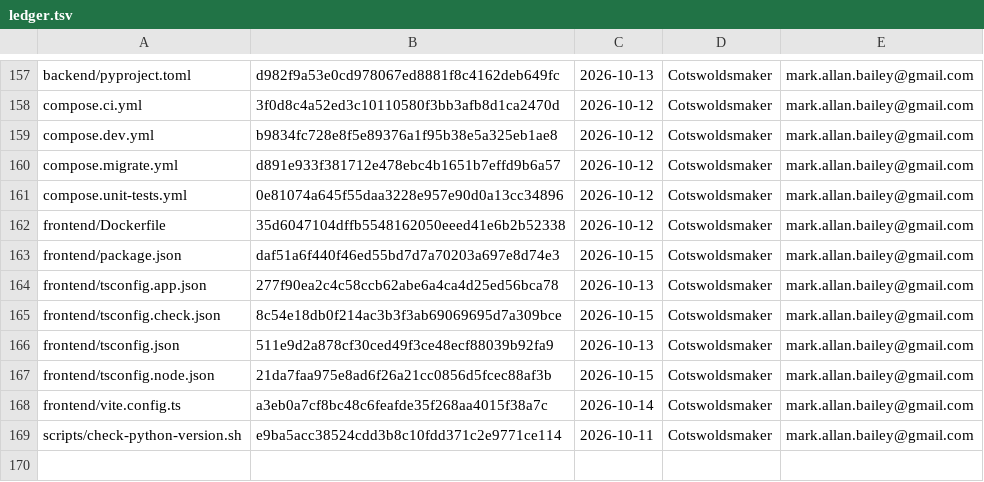
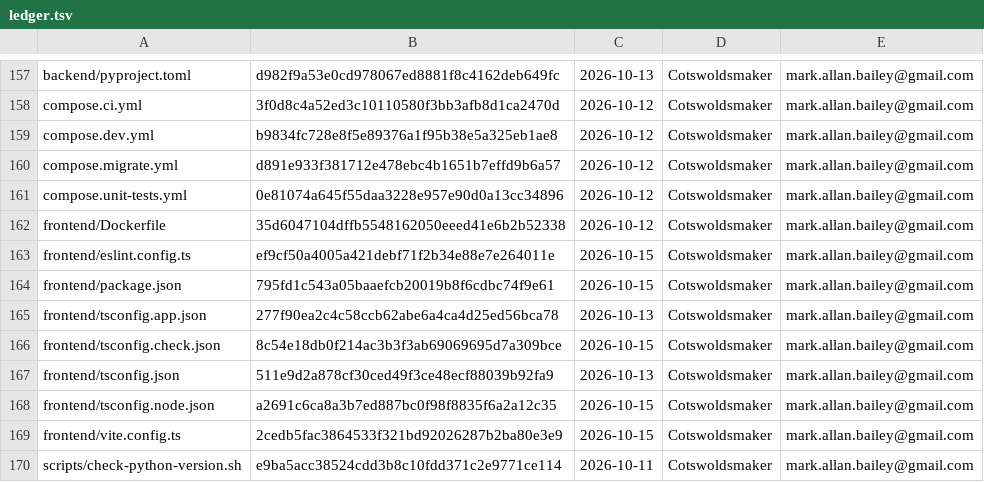
Before and after one commit to bailey-medics/quillmedical, a TSV file: audit/ledger.tsv, drawn as a sheet; only a part is shown, gaps mark what is left out.

Commit message:
chore(audit): stamp the ESLint config as audited and tick it in the assurance plan

```diff
--- a/audit/ledger.tsv
+++ b/audit/ledger.tsv
@@ -162,3 +162,4 @@ compose.unit-tests.yml	0e81074a645f55daa3228e957e90d0a13cc34896	2026-10-12	Cotsw
 frontend/Dockerfile	35d6047104dffb5548162050eeed41e6b2b52338	2026-10-12	Cotswoldsmaker	mark.allan.bailey@gmail.com
-frontend/package.json	daf51a6f440f46ed55bd7d7a70203a697e8d74e3	2026-10-15	Cotswoldsmaker	mark.allan.bailey@gmail.com
+frontend/eslint.config.ts	ef9cf50a4005a421debf71f2b34e88e7e264011e	2026-10-15	Cotswoldsmaker	mark.allan.bailey@gmail.com
+frontend/package.json	795fd1c543a05baaefcb20019b8f6cdbc74f9e61	2026-10-15	Cotswoldsmaker	mark.allan.bailey@gmail.com
 frontend/tsconfig.app.json	277f90ea2c4c58ccb62abe6a4ca4d25ed56bca78	2026-10-13	Cotswoldsmaker	mark.allan.bailey@gmail.com
@@ -166,4 +167,4 @@ frontend/tsconfig.check.json	8c54e18db0f214ac3b3f3ab69069695d7a309bce	2026-10-15
 frontend/tsconfig.json	511e9d2a878cf30ced49f3ce48ecf88039b92fa9	2026-10-13	Cotswoldsmaker	mark.allan.bailey@gmail.com
-frontend/tsconfig.node.json	21da7faa975e8ad6f26a21cc0856d5fcec88af3b	2026-10-15	Cotswoldsmaker	mark.allan.bailey@gmail.com
-frontend/vite.config.ts	a3eb0a7cf8bc48c6feafde35f268aa4015f38a7c	2026-10-14	Cotswoldsmaker	mark.allan.bailey@gmail.com
+frontend/tsconfig.node.json	a2691c6ca8a3b7ed887bc0f98f8835f6a2a12c35	2026-10-15	Cotswoldsmaker	mark.allan.bailey@gmail.com
+frontend/vite.config.ts	2cedb5fac3864533f321bd92026287b2ba80e3e9	2026-10-15	Cotswoldsmaker	mark.allan.bailey@gmail.com
 scripts/check-python-version.sh	e9ba5acc38524cdd3b8c10fdd371c2e9771ce114	2026-10-11	Cotswoldsmaker	mark.allan.bailey@gmail.com
```
Also changed, not shown: 2 other files.
